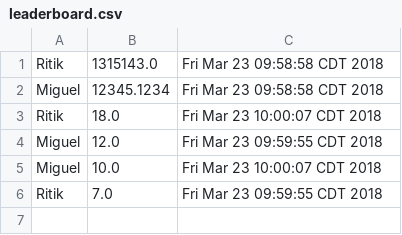
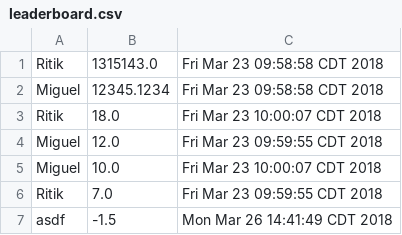
Before and after one commit to ritikmishra/hangmanfx, a CSV file: src/leaderboard.csv, drawn as a sheet; the diff names each change by its address in the sheet, - before the commit and + after, or states it on an @@ line.

```diff
--- a/src/leaderboard.csv
+++ b/src/leaderboard.csv
+row 7: asdf | -1.5 | Mon Mar 26 14:41:49 CDT 2018
```
Also changed, not shown: 12 other files.
